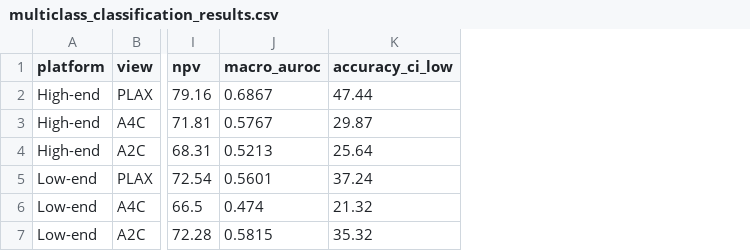
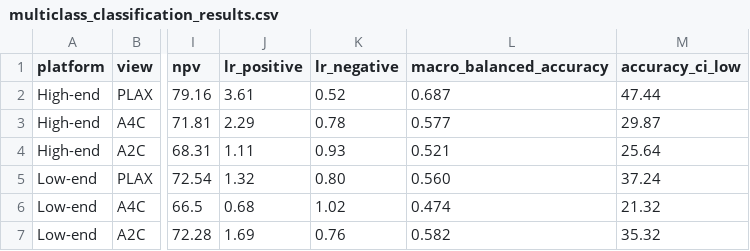
Before and after one commit to sharing-123/repurposing-conventional-ultrasound-ai-heart-failure-screening, a CSV file: data/results/multiclass_classification_results.csv, drawn as a sheet; only a part is shown, gaps mark what is left out; removed rows and columns are numbered as before the commit, all else as after; the diff names each change by its address in the sheet, - before the commit and + after, or states it on an @@ line.

Commit message:
Update Table 3 CSV: add likelihood ratios, report macro balanced accuracy instead of macro-AUROC

```diff
--- a/data/results/multiclass_classification_results.csv
+++ b/data/results/multiclass_classification_results.csv
-column J (macro_auroc), rows 2-7: 0.6867 | 0.5767 | 0.5213 | 0.5601 | 0.474 | 0.5815
+column J (lr_positive), rows 2-7: 3.61 | 2.29 | 1.11 | 1.32 | 0.68 | 1.69
+column K (lr_negative), rows 2-7: 0.52 | 0.78 | 0.93 | 0.80 | 1.02 | 0.76
+column L (macro_balanced_accuracy), rows 2-7: 0.687 | 0.577 | 0.521 | 0.560 | 0.474 | 0.582
```
